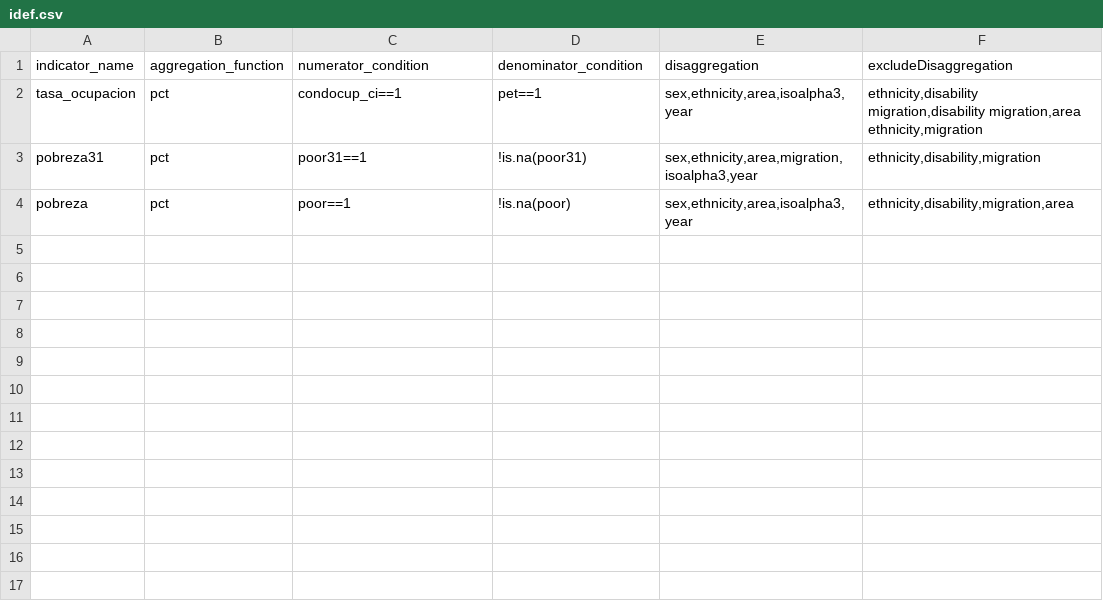
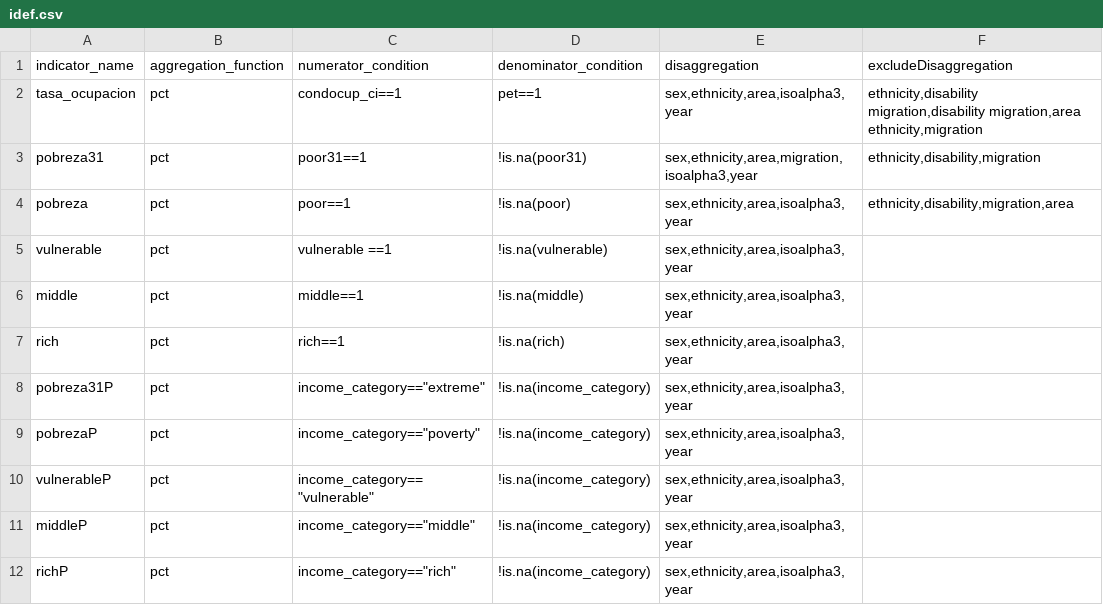
Before and after one commit to rdsantos3/calculo_indicators_R, a CSV file: Inputs/idef.csv, drawn as a sheet.

Commit message:
Fix: pruebas pobreza

```diff
--- a/Inputs/idef.csv
+++ b/Inputs/idef.csv
@@ -4 +4,9 @@ pobreza31,pct,poor31==1,!is.na(poor31),"sex,ethnicity,area,migration,isoalpha3,y
 pobreza,pct,poor==1,!is.na(poor),"sex,ethnicity,area,isoalpha3,year","ethnicity,disability,migration,area"
+vulnerable,pct,vulnerable ==1,!is.na(vulnerable),"sex,ethnicity,area,isoalpha3,year",
+middle,pct,middle==1,!is.na(middle),"sex,ethnicity,area,isoalpha3,year",
+rich,pct,rich==1,!is.na(rich),"sex,ethnicity,area,isoalpha3,year",
+pobreza31P,pct,"income_category==""extreme""",!is.na(income_category),"sex,ethnicity,area,isoalpha3,year",
+pobrezaP,pct,"income_category==""poverty""",!is.na(income_category),"sex,ethnicity,area,isoalpha3,year",
+vulnerableP,pct,"income_category==""vulnerable""",!is.na(income_category),"sex,ethnicity,area,isoalpha3,year",
+middleP,pct,"income_category==""middle""",!is.na(income_category),"sex,ethnicity,area,isoalpha3,year",
+richP,pct,"income_category==""rich""",!is.na(income_category),"sex,ethnicity,area,isoalpha3,year",
```
Also changed, not shown: 1 other file.
